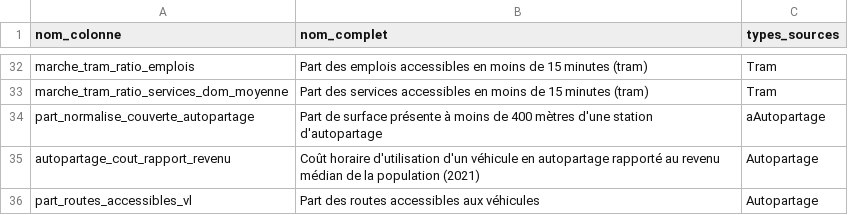
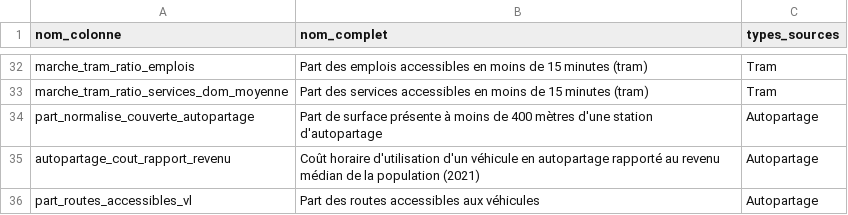
Before and after one commit to fabian-mathieu/fabian-mathieu.github.io, a CSV file: data/labels.csv, drawn as a sheet; only a part is shown, gaps mark what is left out.

```diff
--- a/data/labels.csv
+++ b/data/labels.csv
@@ -33,3 +33,3 @@ marche_tram_ratio_emplois,Part des emplois accessibles en moins de 15 minutes (t
 marche_tram_ratio_services_dom_moyenne,Part des services accessibles en moins de 15 minutes (tram),Tram
-part_normalise_couverte_autopartage,Part de surface présente à moins de 400 mètres d'une station d'autopartage,aAutopartage
+part_normalise_couverte_autopartage,Part de surface présente à moins de 400 mètres d'une station d'autopartage,Autopartage
 autopartage_cout_rapport_revenu,Coût horaire d'utilisation d'un véhicule en autopartage rapporté au revenu médian de la population (2021),Autopartage
```
Also changed, not shown: 1 other file.
